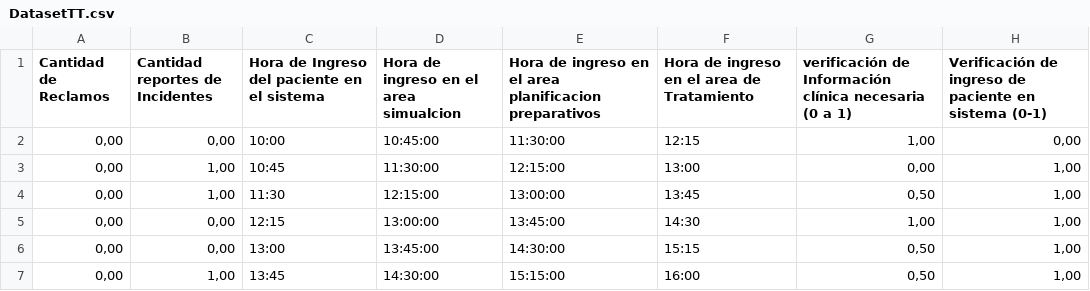
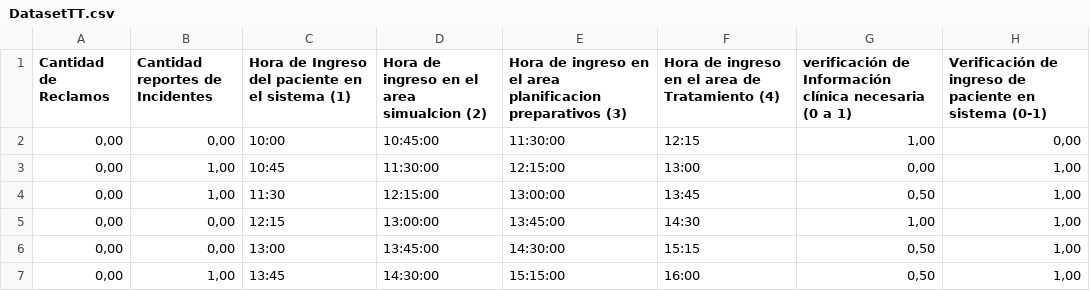
Before and after one commit to mlobs/proyetcoTT, a CSV file: DatasetTT.csv, drawn as a sheet; only a part is shown; the diff names each change by its address in the sheet, - before the commit and + after, or states it on an @@ line.

```diff
--- a/DatasetTT.csv
+++ b/DatasetTT.csv
-C1: Hora de Ingreso del paciente en el sistema
+C1: Hora de Ingreso del paciente en el sistema (1)
-D1: Hora de ingreso en el area simualcion
+D1: Hora de ingreso en el area simualcion (2)
-E1: …planificacion preparativos
+E1: …planificacion preparativos (3)
-F1: Hora de ingreso en el area de Tratamiento
+F1: Hora de ingreso en el area de Tratamiento (4)
```
Also changed, not shown: 5 other files.
